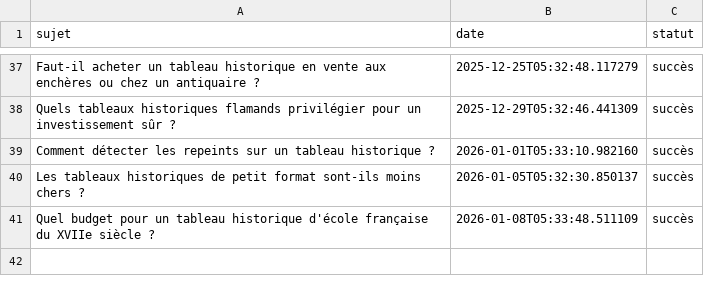
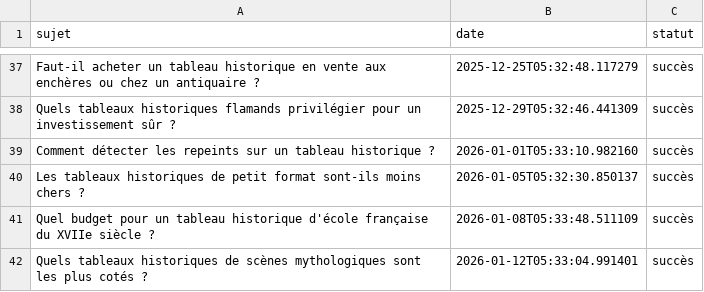
Before and after one commit to Metalosmose21/Historique-1-, a CSV file: sujets_traites.csv, drawn as a sheet; only a part is shown, gaps mark what is left out.

```diff
--- a/sujets_traites.csv
+++ b/sujets_traites.csv
@@ -41 +41,2 @@ Les tableaux historiques de petit format sont-ils moins chers ?,2026-01-05T05:32
 Quel budget pour un tableau historique d'école française du XVIIe siècle ?,2026-01-08T05:33:48.511109,succès
+Quels tableaux historiques de scènes mythologiques sont les plus cotés ?,2026-01-12T05:33:04.991401,succès
```
Also changed, not shown: sujets.csv.
